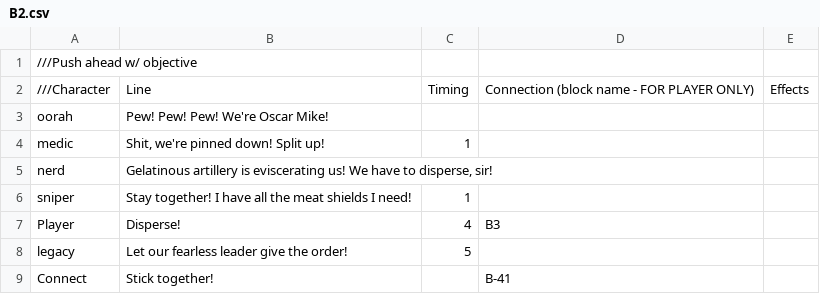
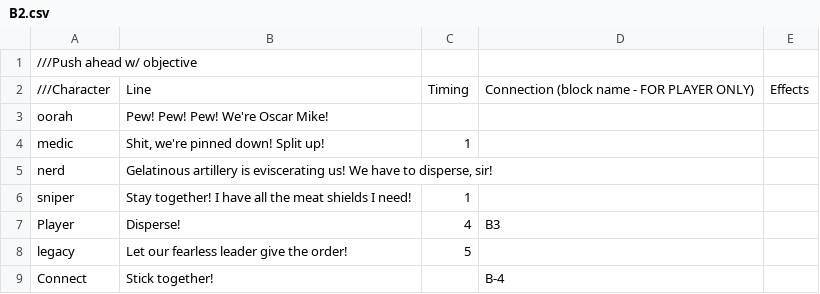
Before and after one commit to alessia-ip/borkbork, a CSV file: BarksProject/Assets/Resources/B2.csv, drawn as a sheet.

```diff
--- a/BarksProject/Assets/Resources/B2.csv
+++ b/BarksProject/Assets/Resources/B2.csv
@@ -8,2 +8,2 @@ Player|Disperse!|4|B3|
 legacy|Let our fearless leader give the order!|5||
-Connect|Stick together!||B-41|
+Connect|Stick together!||B-4|
```
Also changed, not shown: BarksProject/Assets/Resources/B8-1.csv, BarksProject/Assets/Resources/XD6.csv, 49 other files.
